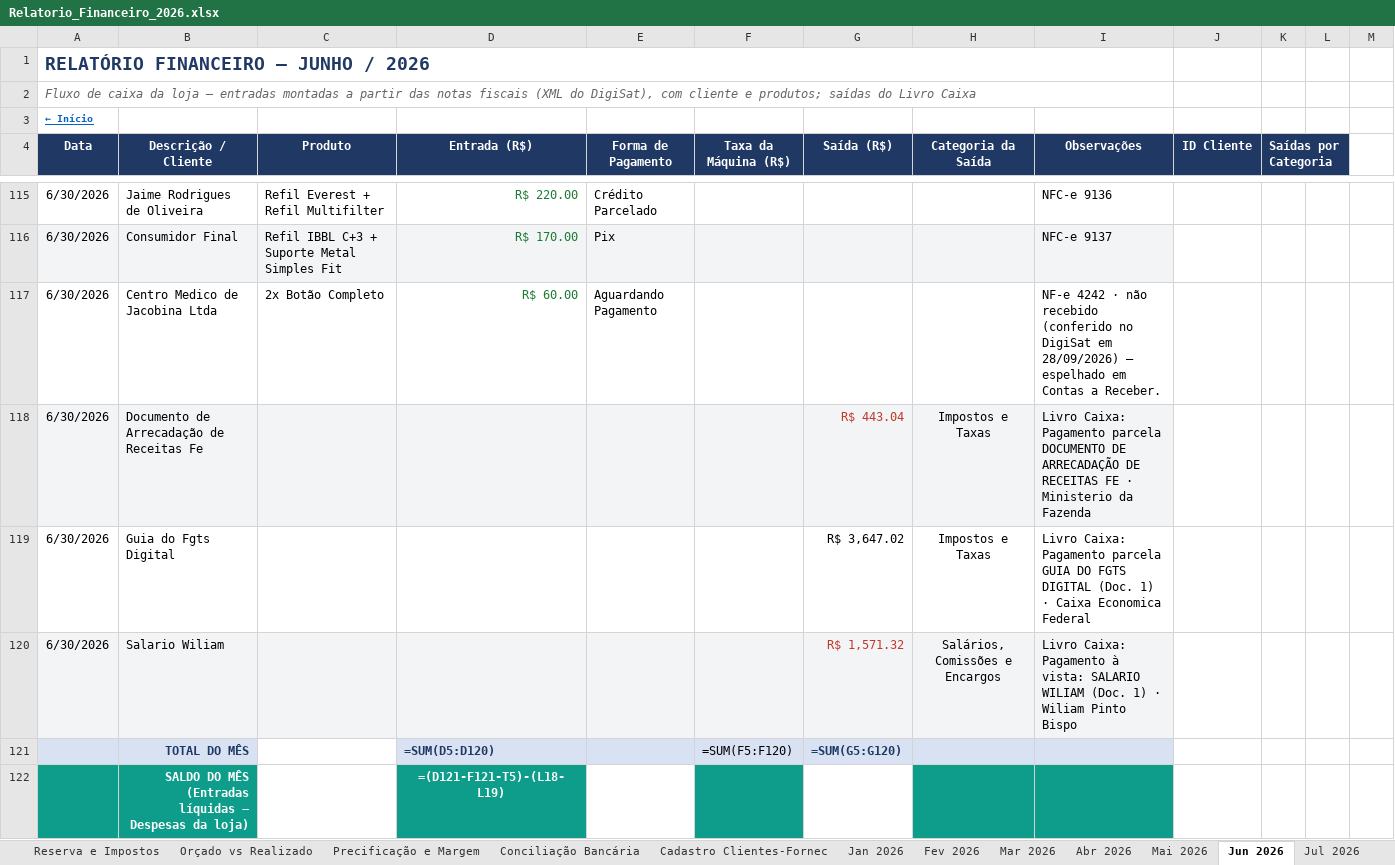
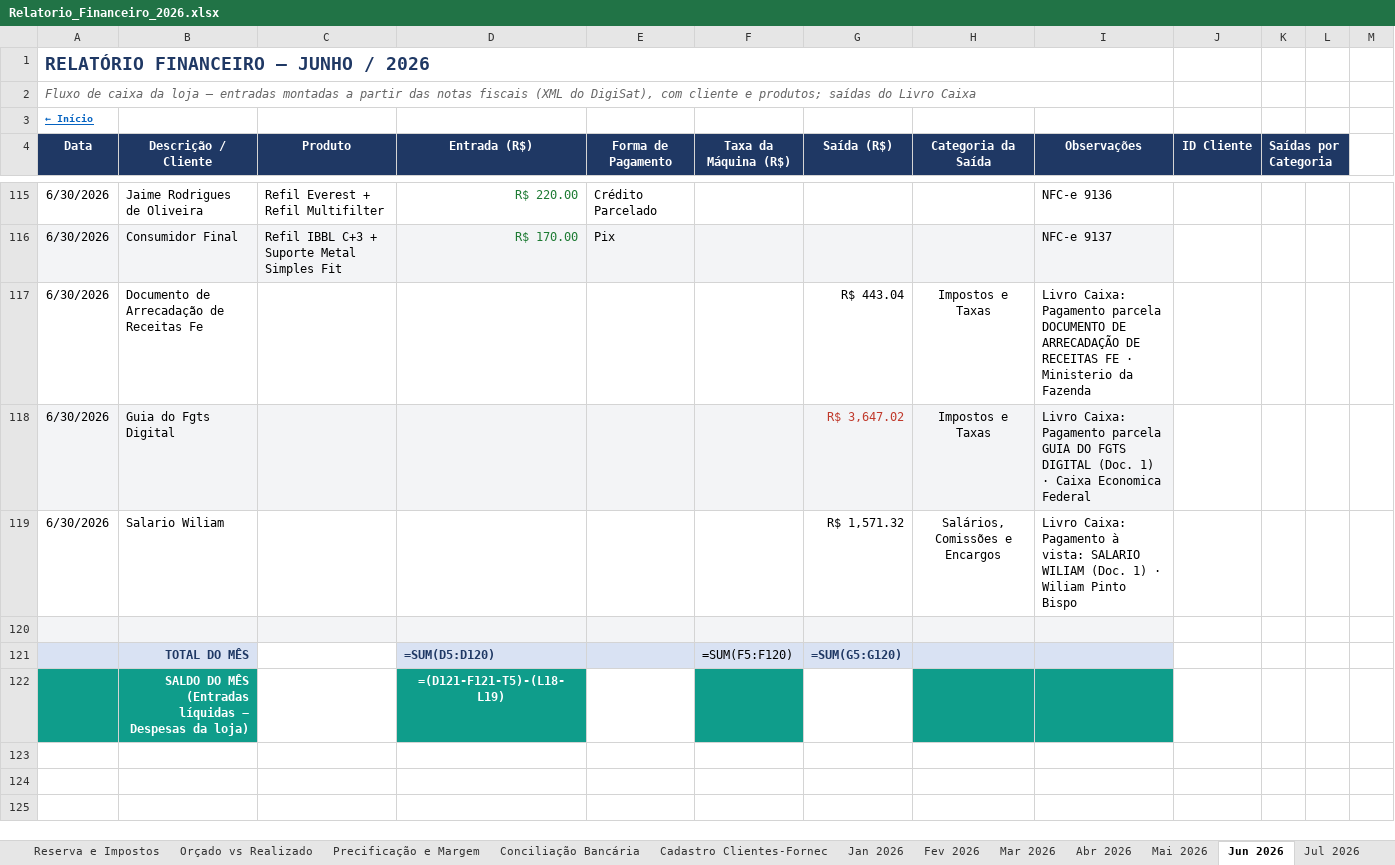
Before and after one commit to backupplanetaagua2025-hub/financeiro, an Excel workbook: Relatorio_Financeiro_2026.xlsx, sheet Jun 2026, drawn as a sheet; only a part is shown, gaps mark what is left out; values as stored, in another font and other column widths than the file's, no borders; formulas without a stored value are shown as written; conditional formats not drawn; removed rows and columns are numbered as before the commit, all else as after; rows hold the shown columns only; the diff names each change by its address in the sheet, - before the commit and + after, or states it on an @@ line.

```diff
--- a/Relatorio_Financeiro_2026.xlsx (sheet Jun 2026)
+++ b/Relatorio_Financeiro_2026.xlsx (sheet Jun 2026)
-row 117: 6/30/2026 | Centro Medico de Jacobina Ltda | 2x Botão Completo | R$ 60.00 | Aguardando Pagamento |  |  |  | NF-e 4242 · não recebido (conferido no DigiSat em 28/09/2026) — espelhado em Contas a Receber.
-A117:I117 fill: #F3F4F6
+A117:I117 fill: none
-G117 text colour: #C0392B
+G117 text colour: black
-A118:I118 fill: none
+A118:I118 fill: #F3F4F6
-G118 text colour: black
+G118 text colour: #C0392B
-A119:I119 fill: #F3F4F6
+A119:I119 fill: none
-G119 text colour: #C0392B
+G119 text colour: black
+row 120: (empty)
```
Also changed, not shown: sheet Nov 2026, sheet Contas a Pagar e Receber.
